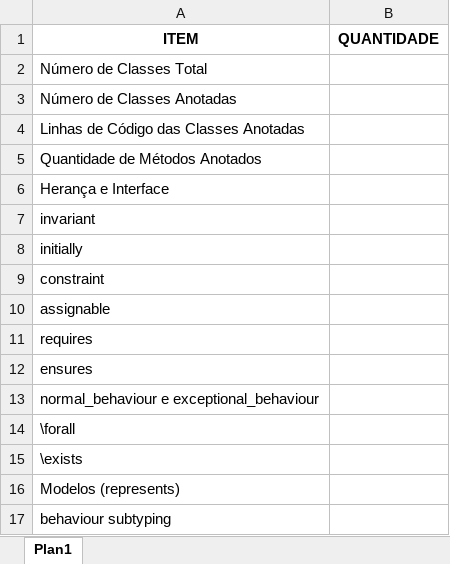
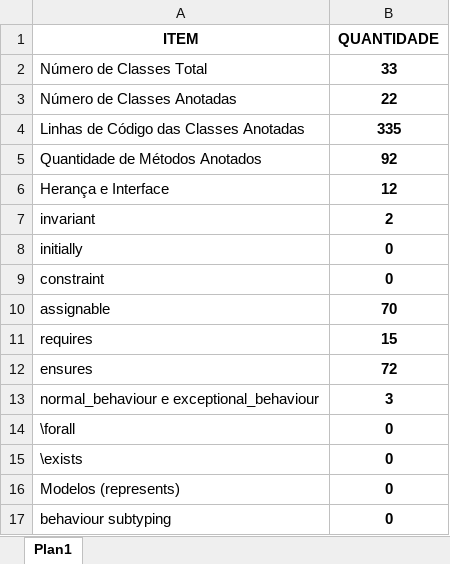
Before and after one commit to joaovdxavier/ConsoleStore, an Excel workbook: docs/Modelo_de_Planilha_com_Quantitativos.xlsx, sheet Plan1, drawn as a sheet; values as stored, in another font and other column widths than the file's, no borders; the diff names each change by its address in the sheet, - before the commit and + after, or states it on an @@ line.

```diff
--- a/docs/Modelo_de_Planilha_com_Quantitativos.xlsx (sheet Plan1)
+++ b/docs/Modelo_de_Planilha_com_Quantitativos.xlsx (sheet Plan1)
-B2 (QUANTIDADE): (empty)
+B2 (QUANTIDADE): 33
-B3 (QUANTIDADE): (empty)
+B3 (QUANTIDADE): 22
-B4 (QUANTIDADE): (empty)
+B4 (QUANTIDADE): 335
-B5 (QUANTIDADE): (empty)
+B5 (QUANTIDADE): 92
-B6 (QUANTIDADE): (empty)
+B6 (QUANTIDADE): 12
-B7 (QUANTIDADE): (empty)
+B7 (QUANTIDADE): 2
-B8:B9 (QUANTIDADE): (empty)
+B8:B9 (QUANTIDADE): 0
-B10 (QUANTIDADE): (empty)
+B10 (QUANTIDADE): 70
-B11 (QUANTIDADE): (empty)
+B11 (QUANTIDADE): 15
-B12 (QUANTIDADE): (empty)
+B12 (QUANTIDADE): 72
-B13 (QUANTIDADE): (empty)
+B13 (QUANTIDADE): 3
-B14:B17 (QUANTIDADE): (empty)
+B14:B17 (QUANTIDADE): 0
```
Also changed, not shown: 2 other files.
